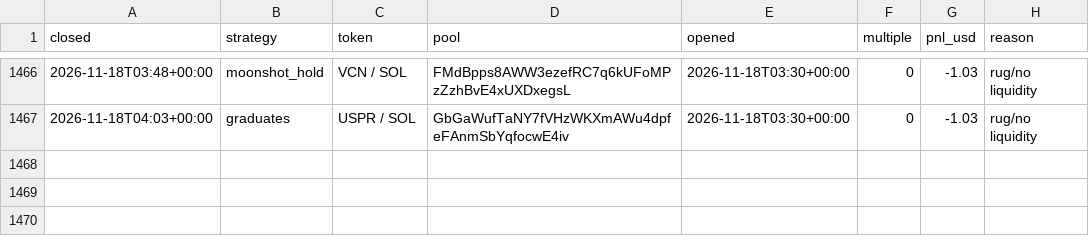
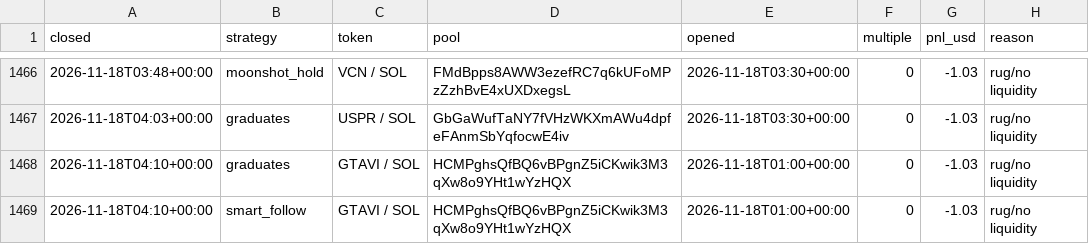
Before and after one commit to TChaplain/data-pipeline-lab, a CSV file: journal/meme_trades.csv, drawn as a sheet; only a part is shown, gaps mark what is left out; the diff names each change by its address in the sheet, - before the commit and + after, or states it on an @@ line.

```diff
--- a/journal/meme_trades.csv
+++ b/journal/meme_trades.csv
+row 1468: 2026-11-18T04:10+00:00 | graduates | GTAVI / SOL | HCMPghsQfBQ6vBPgnZ5iCKwik3M3qXw8o9YHt1wYzHQX | 2026-11-18T01:00+00:00 | 0 | -1.03 | rug/no liquidity
+row 1469: 2026-11-18T04:10+00:00 | smart_follow | GTAVI / SOL | HCMPghsQfBQ6vBPgnZ5iCKwik3M3qXw8o9YHt1wYzHQX | 2026-11-18T01:00+00:00 | 0 | -1.03 | rug/no liquidity
```
Also changed, not shown: 3 other files.
